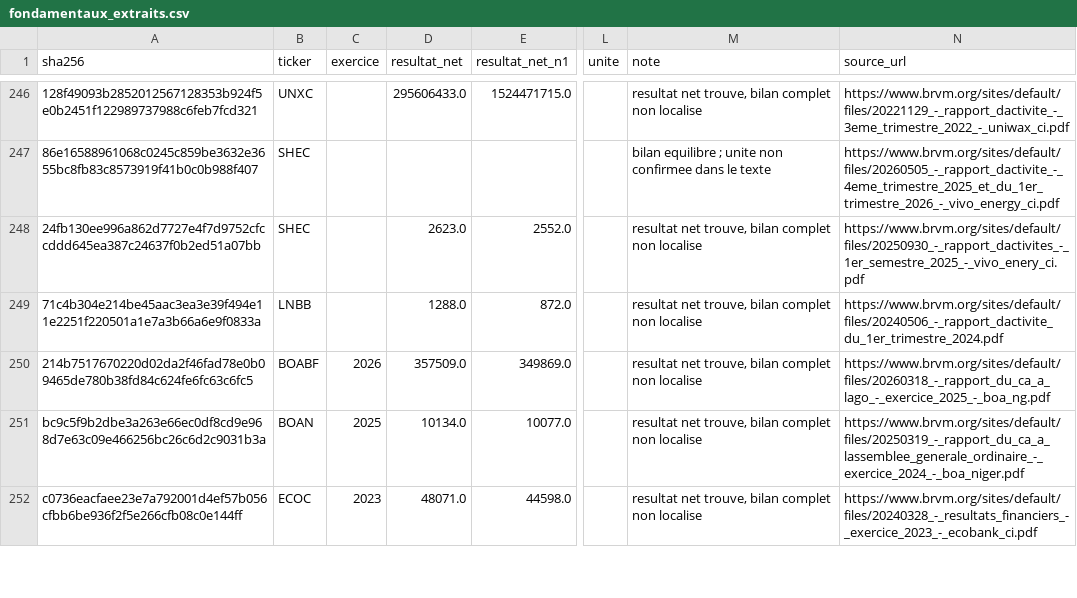
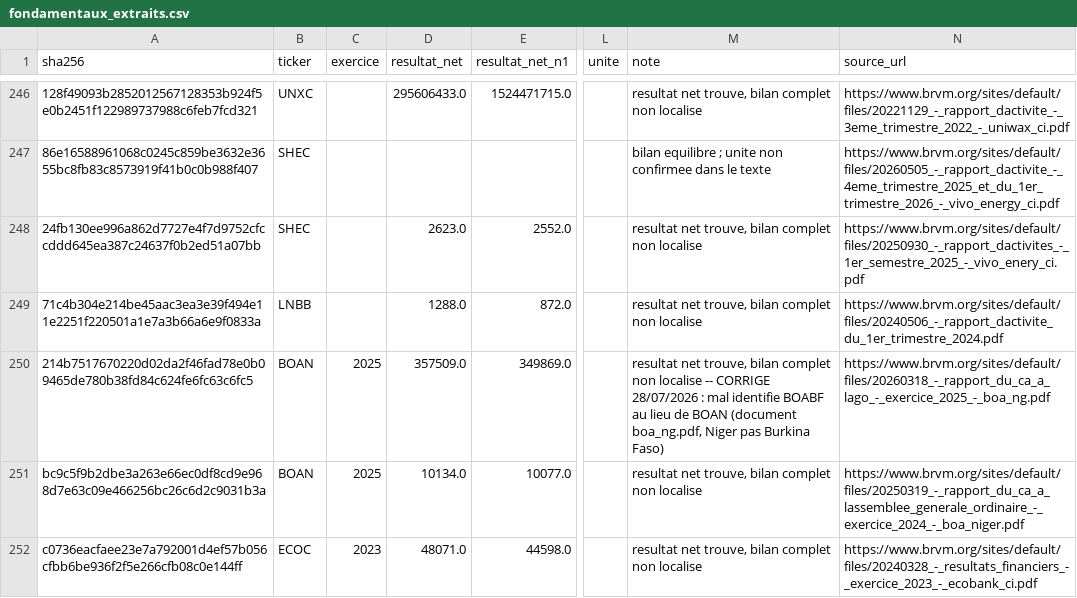
Before and after one commit to armelrosario-sys/brvm-data-pipeline, a CSV file: collecte/fondamentaux_extraits.csv, drawn as a sheet; only a part is shown, gaps mark what is left out; the diff names each change by its address in the sheet, - before the commit and + after, or states it on an @@ line.

```diff
--- a/collecte/fondamentaux_extraits.csv
+++ b/collecte/fondamentaux_extraits.csv
-B250 (ticker): BOABF
+B250 (ticker): BOAN
-C250 (exercice): 2026
+C250 (exercice): 2025
-M250 (note): …non localise
+M250 (note): …non localise -- CORRIGE 28/07/2026 : mal identifie BOABF au lieu de BOAN (document boa_ng.pdf, Niger pas Burkina Faso)
```
